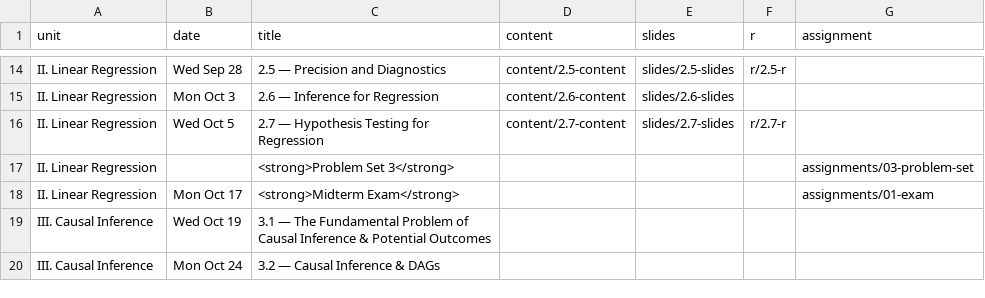
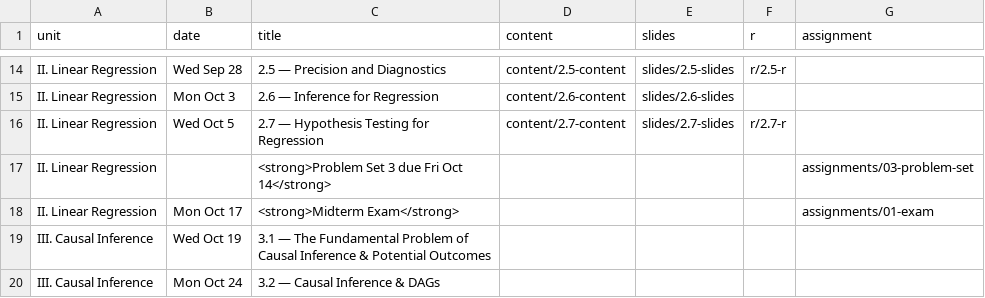
Before and after one commit to JordanIzen/metricsF22, a CSV file: data/schedule.csv, drawn as a sheet; only a part is shown, gaps mark what is left out.

Commit message:
Show due date on schedule for hw3

```diff
--- a/data/schedule.csv
+++ b/data/schedule.csv
@@ -16,3 +16,3 @@ II. Linear Regression,Mon Oct 3,2.6 — Inference for Regression,content/2.6-con
 II. Linear Regression,Wed Oct 5,2.7 — Hypothesis Testing for Regression,content/2.7-content,slides/2.7-slides,r/2.7-r,
-II. Linear Regression,,<strong>Problem Set 3</strong>,,,,assignments/03-problem-set
+II. Linear Regression,,<strong>Problem Set 3 due Fri Oct 14</strong>,,,,assignments/03-problem-set
 II. Linear Regression, "Mon Oct 17", <strong>Midterm Exam</strong>,,,,assignments/01-exam
```
Also changed, not shown: 2 other files.
